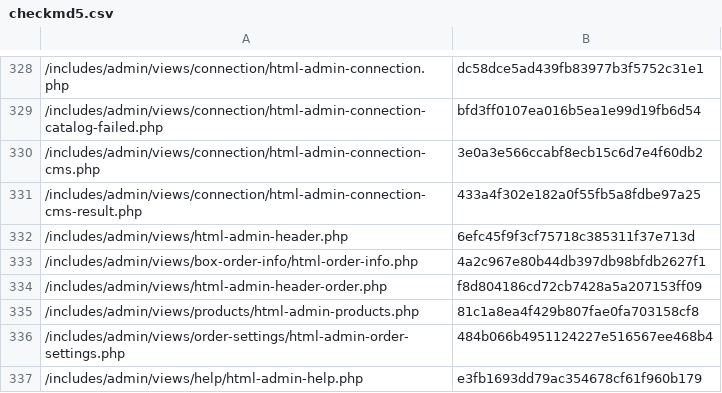
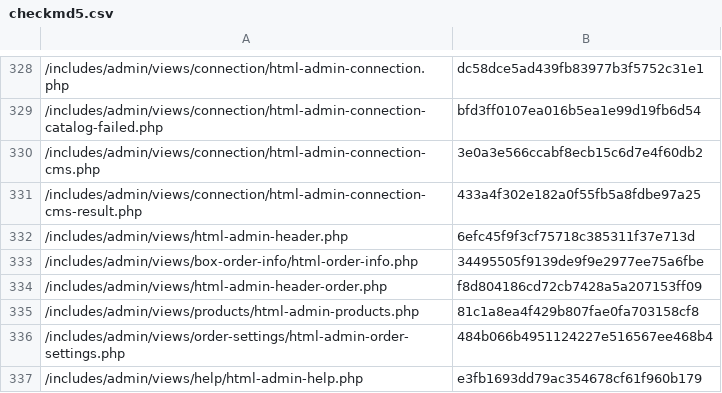
Before and after one commit to lengow/plugin-woocommerce, a CSV file: config/checkmd5.csv, drawn as a sheet; only a part is shown, gaps mark what is left out.

```diff
--- a/config/checkmd5.csv
+++ b/config/checkmd5.csv
@@ -332,3 +332,3 @@
 /includes/admin/views/html-admin-header.php|6efc45f9f3cf75718c385311f37e713d
-/includes/admin/views/box-order-info/html-order-info.php|4a2c967e80b44db397db98bfdb2627f1
+/includes/admin/views/box-order-info/html-order-info.php|34495505f9139de9f9e2977ee75a6fbe
 /includes/admin/views/html-admin-header-order.php|f8d804186cd72cb7428a5a207153ff09
```
Also changed, not shown: 1 other file.
